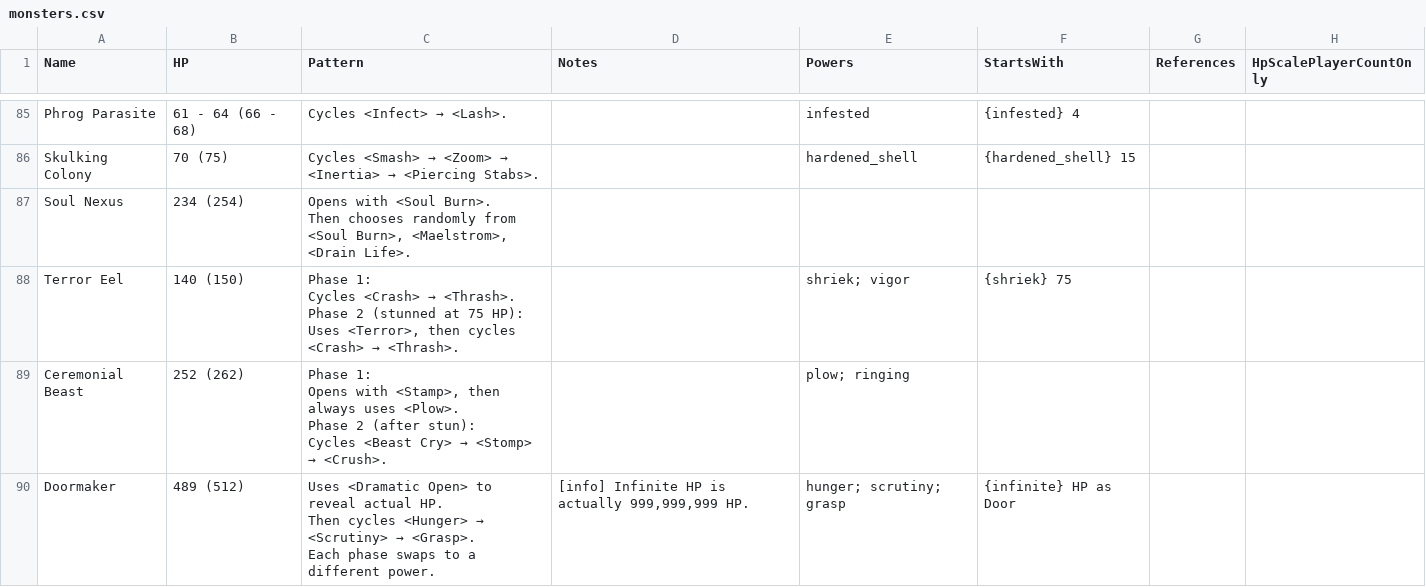
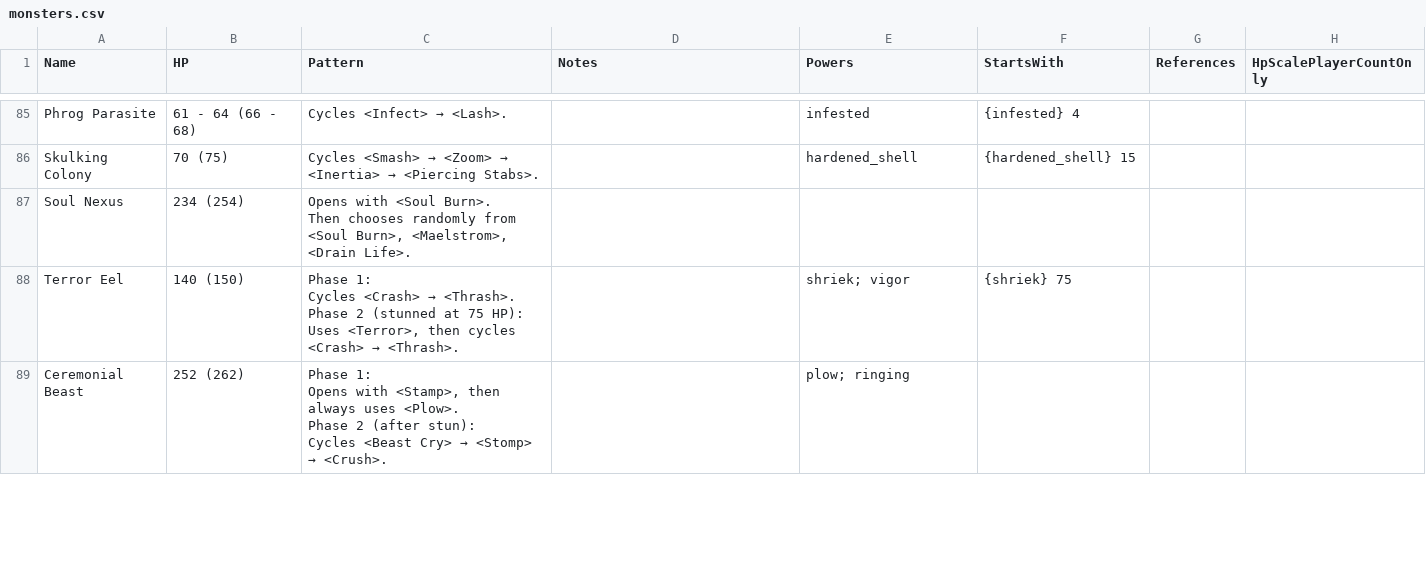
Before and after one commit to jparro00/sts2-enemy-guide, a CSV file: data/monsters.csv, drawn as a sheet; only a part is shown, gaps mark what is left out; removed rows and columns are numbered as before the commit, all else as after; ↵ is a line break in a cell; the diff covers the shown part only; the diff names each change by its address in the sheet, - before the commit and + after, or states it on an @@ line.

```diff
--- a/data/monsters.csv
+++ b/data/monsters.csv
-row 90: Doormaker | 489 (512) | Uses <Dramatic Open> to reveal actual HP. ↵ Then cycles <Hunger> → <Scrutiny> → <Grasp>. ↵ Each phase swaps to a different power. | [info] Infinite HP is actually 999,999,999 HP. | hunger; scrutiny; grasp | {infinite} HP as Door
```
Also changed, not shown: 1 added row and 5 edited cells elsewhere in this file, data/beta_changes.csv, data/encounters.csv, 9 other files.
